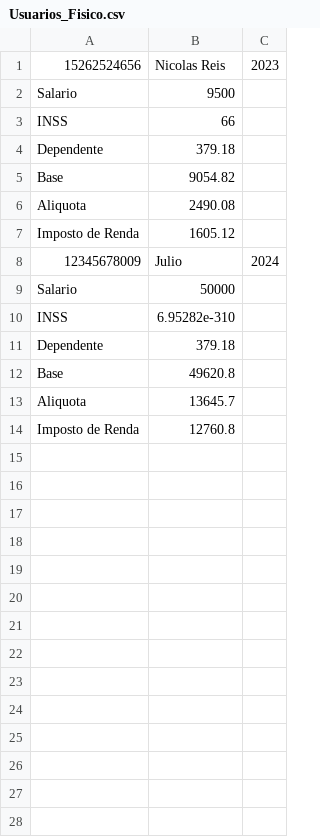
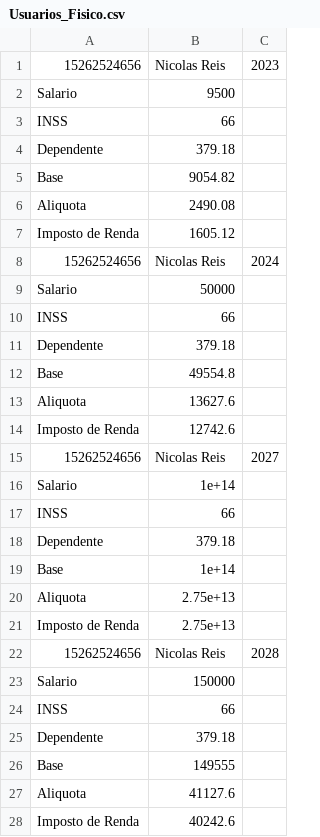
Before and after one commit to INF112-Programacao2/20232-team-9, a CSV file: data/Usuarios_Fisico.csv, drawn as a sheet.

```diff
--- a/data/Usuarios_Fisico.csv
+++ b/data/Usuarios_Fisico.csv
@@ -7,8 +7,22 @@ Aliquota,2490.08
 Imposto de Renda,1605.12
-12345678009,Julio,2024
+15262524656,Nicolas Reis,2024
 Salario,50000
-INSS,6.95282e-310
+INSS,66
 Dependente,379.18
-Base,49620.8
-Aliquota,13645.7
-Imposto de Renda,12760.8
+Base,49554.8
+Aliquota,13627.6
+Imposto de Renda,12742.6
+15262524656,Nicolas Reis,2027
+Salario,1e+14
+INSS,66
+Dependente,379.18
+Base,1e+14
+Aliquota,2.75e+13
+Imposto de Renda,2.75e+13
+15262524656,Nicolas Reis,2028
+Salario,150000
+INSS,66
+Dependente,379.18
+Base,149555
+Aliquota,41127.6
+Imposto de Renda,40242.6
```
Also changed, not shown: 3 other files.
